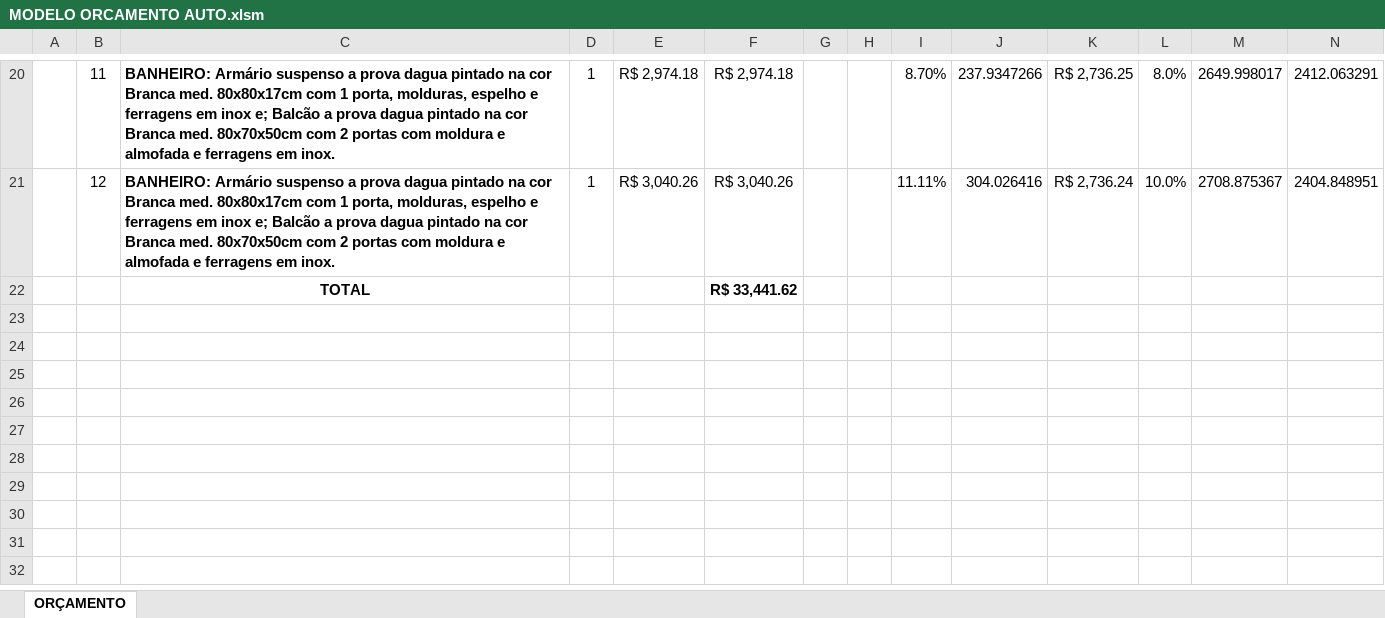
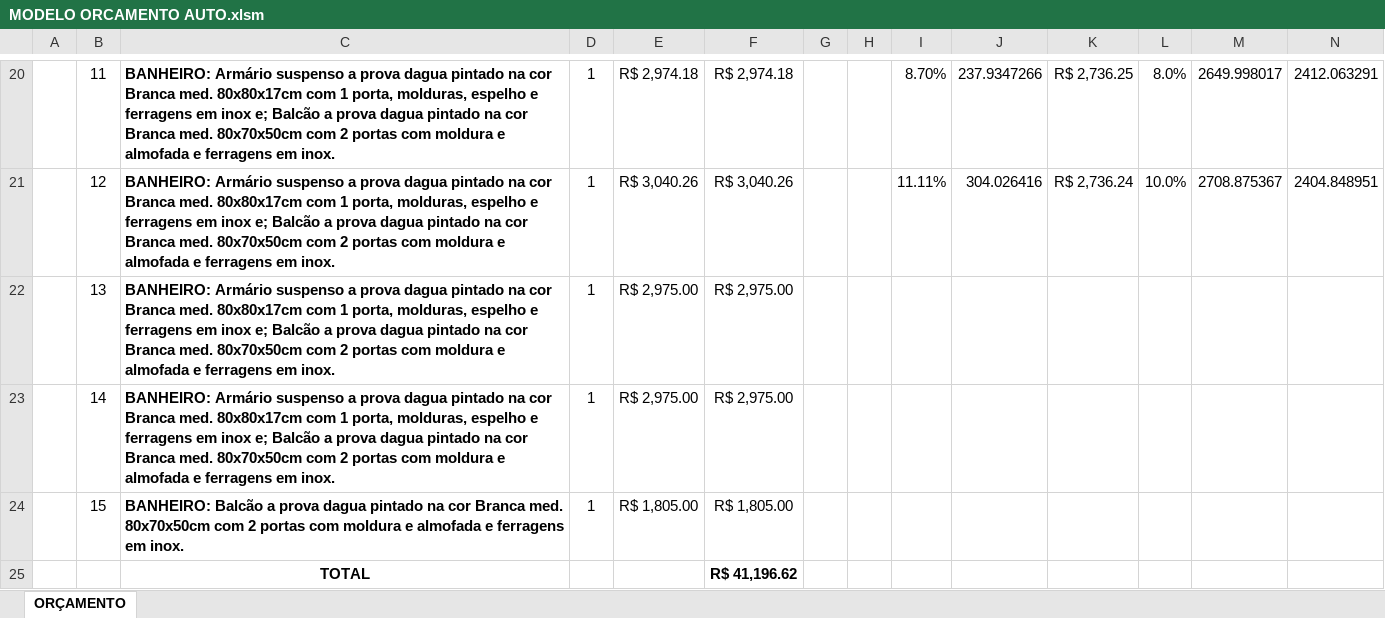
Before and after one commit to geanluiz/vba, an Excel workbook: MODELO ORCAMENTO AUTO.xlsm, sheet ORÇAMENTO, drawn as a sheet; only a part is shown, gaps mark what is left out; values as stored, in another font and other column widths than the file's, no borders; charts and pictures and table styles not drawn; addresses are those after the commit; rows hold the shown columns only; the diff names each change by its address in the sheet, - before the commit and + after, or states it on an @@ line.

```diff
--- a/MODELO ORCAMENTO AUTO.xlsm (sheet ORÇAMENTO)
+++ b/MODELO ORCAMENTO AUTO.xlsm (sheet ORÇAMENTO)
+row 22:  | 13 | BANHEIRO: Armário suspenso a prova dagua pintado na cor Branca med. 80x80x17cm com 1 porta, molduras, espelho e ferragens em inox e; Balcão a prova dagua pintado na cor Branca med. 80x70x50cm com 2 portas com moldura e almofada e ferragens em inox. | 1 | R$ 2,975.00 | R$ 2,975.00
+row 23:  | 14 | BANHEIRO: Armário suspenso a prova dagua pintado na cor Branca med. 80x80x17cm com 1 porta, molduras, espelho e ferragens em inox e; Balcão a prova dagua pintado na cor Branca med. 80x70x50cm com 2 portas com moldura e almofada e ferragens em inox. | 1 | R$ 2,975.00 | R$ 2,975.00
+row 24:  | 15 | BANHEIRO: Balcão a prova dagua pintado na cor Branca med. 80x70x50cm com 2 portas com moldura e almofada e ferragens em inox. | 1 | R$ 1,805.00 | R$ 1,805.00
-F25: R$ 33,441.62
+F25: R$ 41,196.62
```
Also changed, not shown: charts or pictures, 3 other files.
